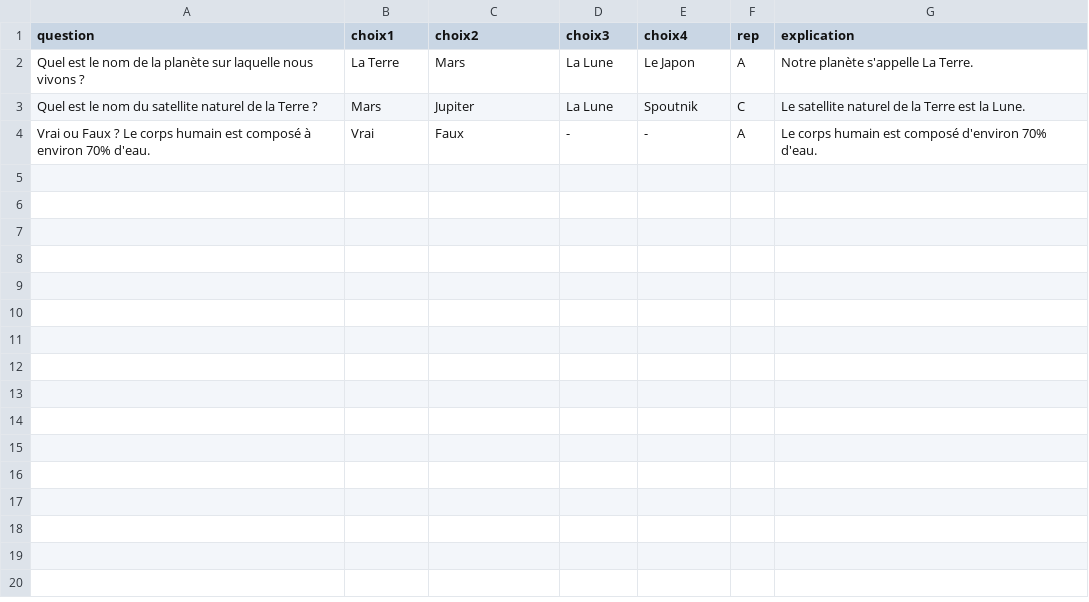
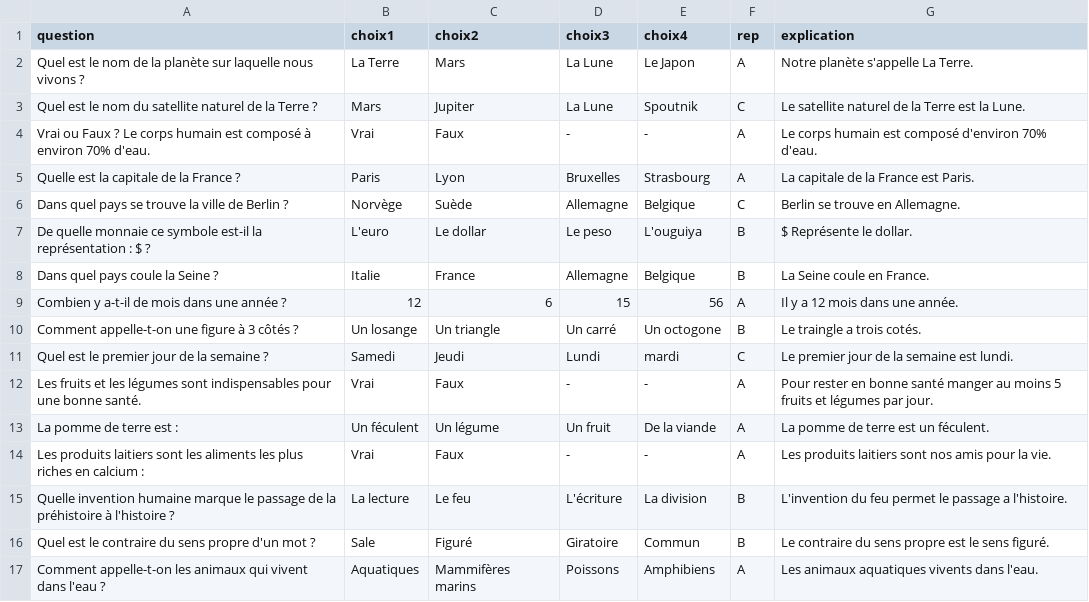
Before and after one commit to 4ntonin/culture-party, a CSV file: ressources/QuestionsVide.csv, drawn as a sheet.

Commit message:
plus de question akhy

```diff
--- a/ressources/QuestionsVide.csv
+++ b/ressources/QuestionsVide.csv
@@ -4 +4,14 @@ Quel est le nom du satellite naturel de la Terre ?,Mars,Jupiter,La Lune,Spoutnik
 Vrai ou Faux ? Le corps humain est composé à environ 70% d'eau.,Vrai,Faux,-,-,A,Le corps humain est composé d'environ 70% d'eau.
+Quelle est la capitale de la France ?,Paris,Lyon,Bruxelles,Strasbourg,A,La capitale de la France est Paris.
+Dans quel pays se trouve la ville de Berlin ?,Norvège,Suède,Allemagne,Belgique,C,Berlin se trouve en Allemagne.
+De quelle monnaie ce symbole est-il la représentation : $ ?,L'euro,Le dollar,Le peso,L'ouguiya,B,"$" Représente le dollar.
+Dans quel pays coule la Seine ?,Italie,France,Allemagne,Belgique,B,La Seine coule en France.
+Combien y a-t-il de mois dans une année ?,12,6,15,56,A,Il y a 12 mois dans une année.
+Comment appelle-t-on une figure à 3 côtés ?,Un losange,Un triangle,Un carré,Un octogone,B,Le traingle a trois cotés.
+Quel est le premier jour de la semaine ?,Samedi,Jeudi,Lundi,mardi,C,Le premier jour de la semaine est lundi.
+Les fruits et les légumes sont indispensables pour une bonne santé.,Vrai,Faux,-,-,A,Pour rester en bonne santé manger au moins 5 fruits et légumes par jour.
+La pomme de terre est :,Un féculent,Un légume,Un fruit,De la viande,A,La pomme de terre est un féculent.
+Les produits laitiers sont les aliments les plus riches en calcium :,Vrai,Faux,-,-,A,Les produits laitiers sont nos amis pour la vie.
+Quelle invention humaine marque le passage de la préhistoire à l'histoire ?,La lecture,Le feu,L'écriture,La division,B,L'invention du feu permet le passage a l'histoire.
+Quel est le contraire du sens propre d'un mot ?,Sale,Figuré,Giratoire,Commun,B,Le contraire du sens propre est le sens figuré.
+Comment appelle-t-on les animaux qui vivent dans l'eau ?,Aquatiques,Mammifères marins,Poissons,Amphibiens,A,Les animaux aquatiques vivents dans l'eau.
```
Also changed, not shown: ressources/QuestionImposteur.csv.
